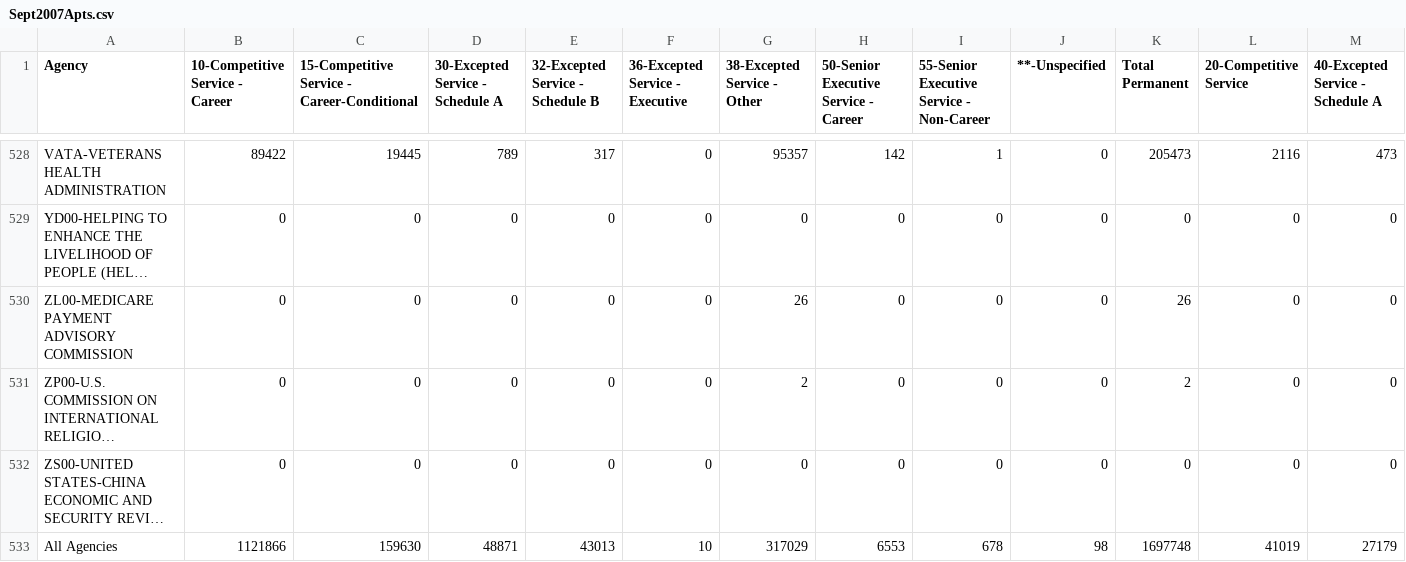
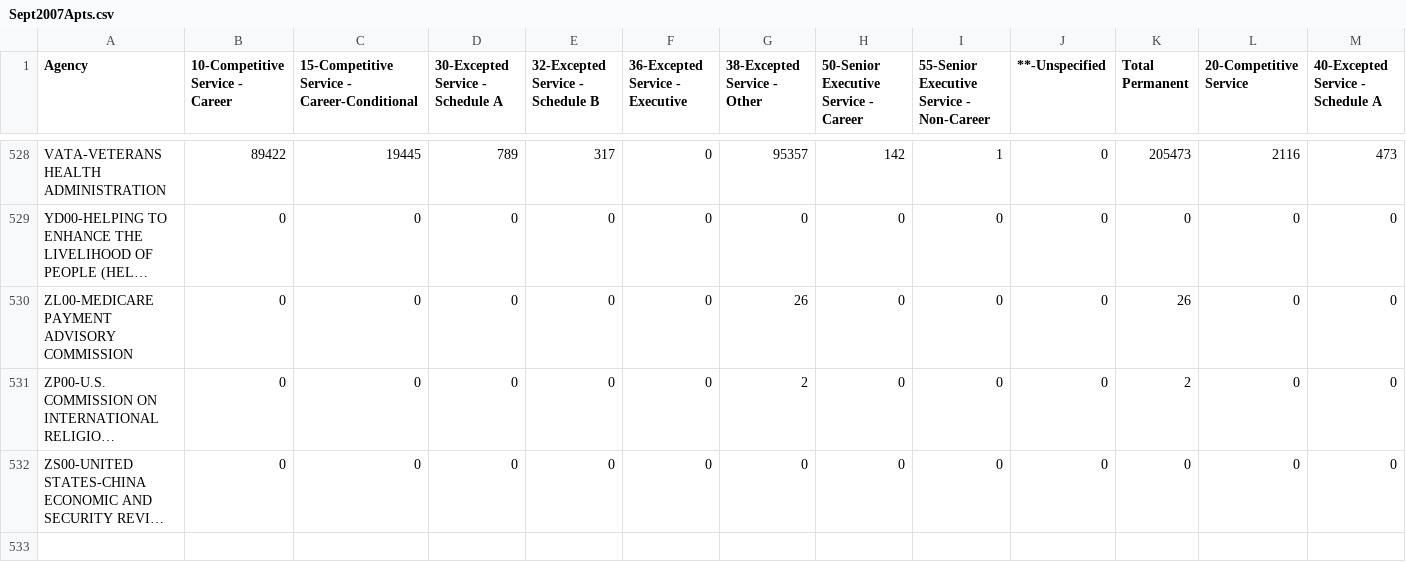
Before and after one commit to emilyhmoore/TYP, a CSV file: Sept2007Apts.csv, drawn as a sheet; only a part is shown, gaps mark what is left out; long unchanged cells end in …; rows hold the shown columns only; the diff names each change by its address in the sheet, - before the commit and + after, or states it on an @@ line.

```diff
--- a/Sept2007Apts.csv
+++ b/Sept2007Apts.csv
-row 533: All Agencies | 1121866 | 159630 | 48871 | 43013 | 10 | 317029 | 6553 | 678 | 98 | 1697748 | 41019 | 27179
```
Also changed, not shown: Sept2005Apts.csv, Sept2006Apts.csv, 30 other files.
